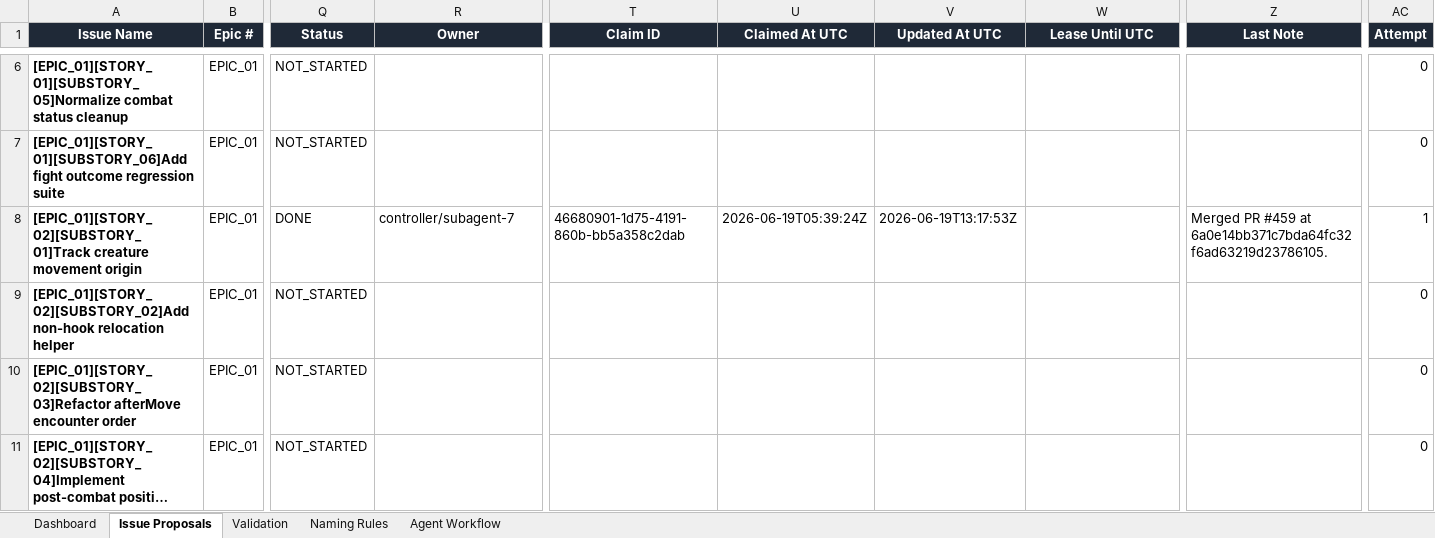
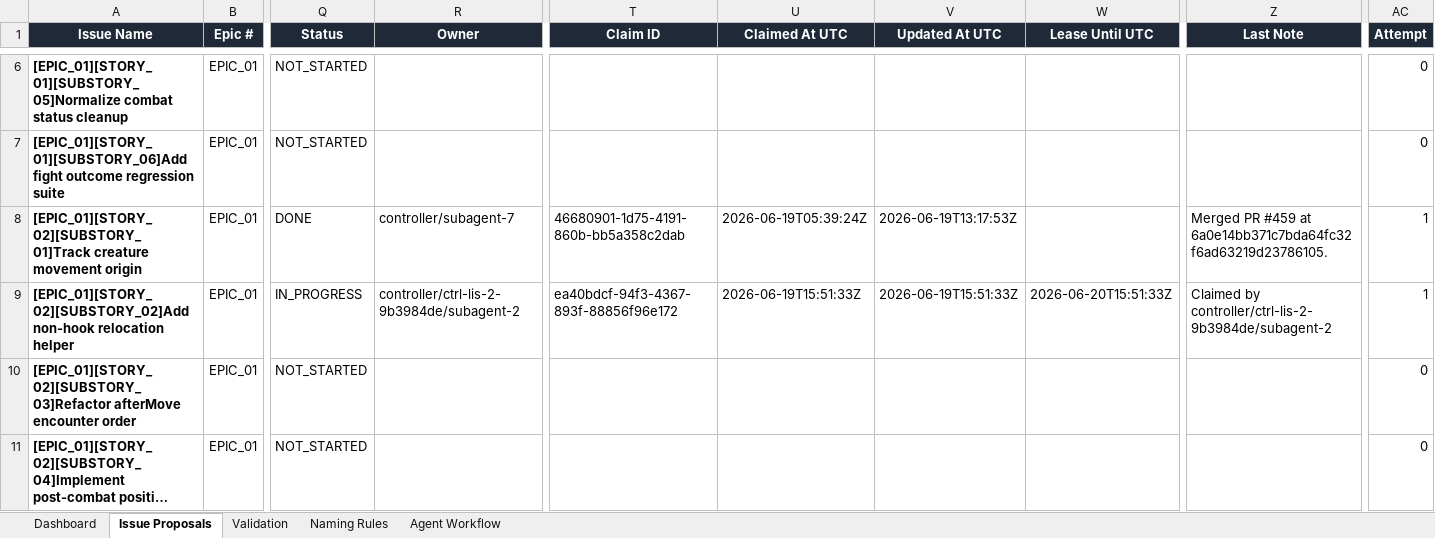
Before and after one commit to lisu188/fall-of-nouraajd, an Excel workbook: planning/fall_of_nouraajd_issue_proposals.xlsx, sheet Issue Proposals, drawn as a sheet; only a part is shown, gaps mark what is left out; long unchanged cells end in …; values as stored, in another font and other column widths than the file's, no borders; conditional formats and table styles not drawn; the diff names each change by its address in the sheet, - before the commit and + after, or states it on an @@ line.

Commit message:
Claim non-hook relocation helper

```diff
--- a/planning/fall_of_nouraajd_issue_proposals.xlsx (sheet Issue Proposals)
+++ b/planning/fall_of_nouraajd_issue_proposals.xlsx (sheet Issue Proposals)
-Q9 (Status): NOT_STARTED
+Q9 (Status): IN_PROGRESS
-R9 (Owner): (empty)
+R9 (Owner): controller/ctrl-lis-2-9b3984de/subagent-2
-T9 (Claim ID): (empty)
+T9 (Claim ID): ea40bdcf-94f3-4367-893f-88856f96e172
-U9 (Claimed At UTC): (empty)
+U9 (Claimed At UTC): 2026-06-19T15:51:33Z
-V9 (Updated At UTC): (empty)
+V9 (Updated At UTC): 2026-06-19T15:51:33Z
-W9 (Lease Until UTC): (empty)
+W9 (Lease Until UTC): 2026-06-20T15:51:33Z
-Z9 (Last Note): (empty)
+Z9 (Last Note): Claimed by controller/ctrl-lis-2-9b3984de/subagent-2
-AC9 (Attempt): 0
+AC9 (Attempt): 1
```
